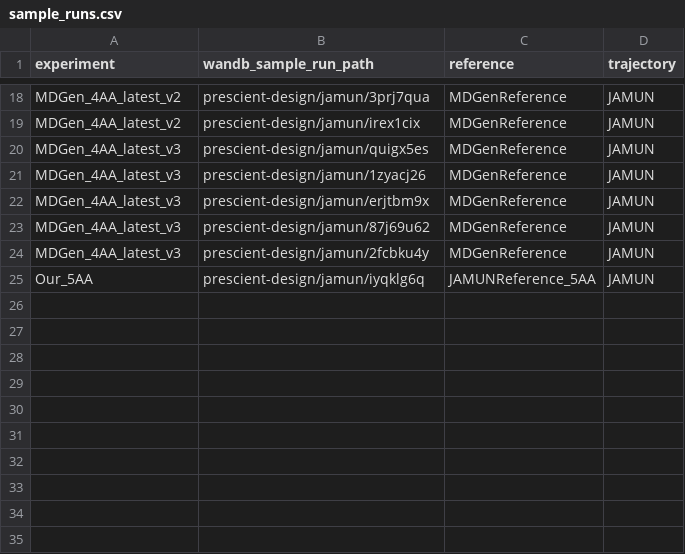
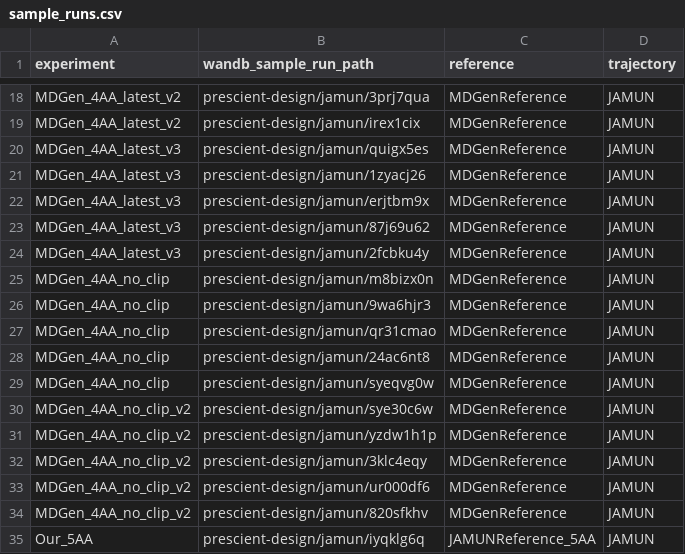
Before and after one commit to directysj/jamun, a CSV file: analysis/sample_runs.csv, drawn as a sheet; only a part is shown, gaps mark what is left out; the diff names each change by its address in the sheet, - before the commit and + after, or states it on an @@ line.

Commit message:
Latest analysis.

```diff
--- a/analysis/sample_runs.csv
+++ b/analysis/sample_runs.csv
+row 25: MDGen_4AA_no_clip | prescient-design/jamun/m8bizx0n | MDGenReference | JAMUN
+row 26: MDGen_4AA_no_clip | prescient-design/jamun/9wa6hjr3 | MDGenReference | JAMUN
+row 27: MDGen_4AA_no_clip | prescient-design/jamun/qr31cmao | MDGenReference | JAMUN
+row 28: MDGen_4AA_no_clip | prescient-design/jamun/24ac6nt8 | MDGenReference | JAMUN
+row 29: MDGen_4AA_no_clip | prescient-design/jamun/syeqvg0w | MDGenReference | JAMUN
+row 30: MDGen_4AA_no_clip_v2 | prescient-design/jamun/sye30c6w | MDGenReference | JAMUN
+row 31: MDGen_4AA_no_clip_v2 | prescient-design/jamun/yzdw1h1p | MDGenReference | JAMUN
+row 32: MDGen_4AA_no_clip_v2 | prescient-design/jamun/3klc4eqy | MDGenReference | JAMUN
+row 33: MDGen_4AA_no_clip_v2 | prescient-design/jamun/ur000df6 | MDGenReference | JAMUN
+row 34: MDGen_4AA_no_clip_v2 | prescient-design/jamun/820sfkhv | MDGenReference | JAMUN
```
Also changed, not shown: 5 other files.
